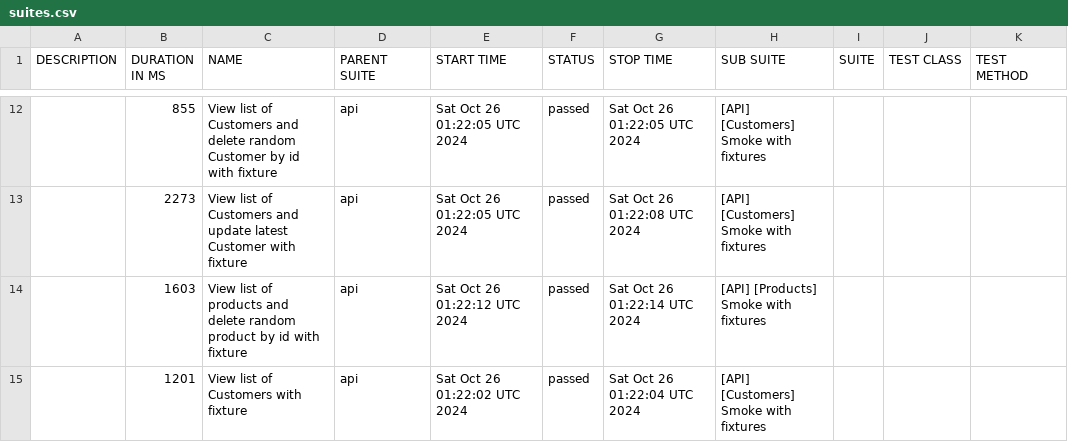
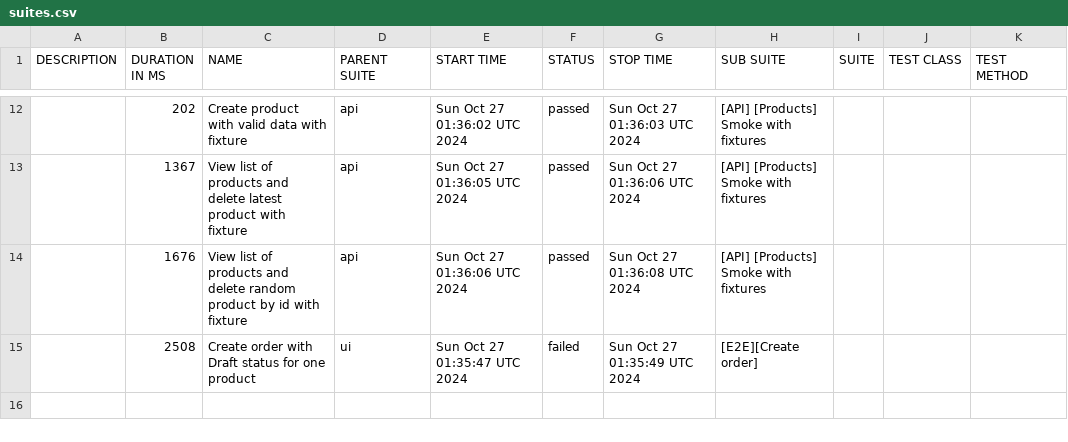
Before and after one commit to JackBlaaack/SalesPortalProject, a CSV file: allure-report/data/suites.csv, drawn as a sheet; only a part is shown, gaps mark what is left out; the diff covers the shown part only.

```diff
--- a/allure-report/data/suites.csv
+++ b/allure-report/data/suites.csv
@@ -12,4 +12,4 @@
-"","855","View list of Customers and delete random Customer by id with fixture","api","Sat Oct 26 01:22:05 UTC 2024","passed","Sat Oct 26 01:22:05 UTC 2024","[API] [Customers] Smoke with fixtures","","",""
-"","2273","View list of Customers and update latest Customer with fixture","api","Sat Oct 26 01:22:05 UTC 2024","passed","Sat Oct 26 01:22:08 UTC 2024","[API] [Customers] Smoke with fixtures","","",""
-"","1603","View list of products and delete random product by id with fixture","api","Sat Oct 26 01:22:12 UTC 2024","passed","Sat Oct 26 01:22:14 UTC 2024","[API] [Products] Smoke with fixtures","","",""
-"","1201","View list of Customers with fixture","api","Sat Oct 26 01:22:02 UTC 2024","passed","Sat Oct 26 01:22:04 UTC 2024","[API] [Customers] Smoke with fixtures","","",""
+"","202","Create product with valid data with fixture","api","Sun Oct 27 01:36:02 UTC 2024","passed","Sun Oct 27 01:36:03 UTC 2024","[API] [Products] Smoke with fixtures","","",""
+"","1367","View list of products and delete latest product with fixture","api","Sun Oct 27 01:36:05 UTC 2024","passed","Sun Oct 27 01:36:06 UTC 2024","[API] [Products] Smoke with fixtures","","",""
+"","1676","View list of products and delete random product by id with fixture","api","Sun Oct 27 01:36:06 UTC 2024","passed","Sun Oct 27 01:36:08 UTC 2024","[API] [Products] Smoke with fixtures","","",""
+"","2508","Create order with Draft status for one product","ui","Sun Oct 27 01:35:47 UTC 2024","failed","Sun Oct 27 01:35:49 UTC 2024","[E2E][Create order]","","",""
```
Also changed, not shown: 4 added rows, 4 removed rows and 22 edited cells elsewhere in this file, 58 other files.
